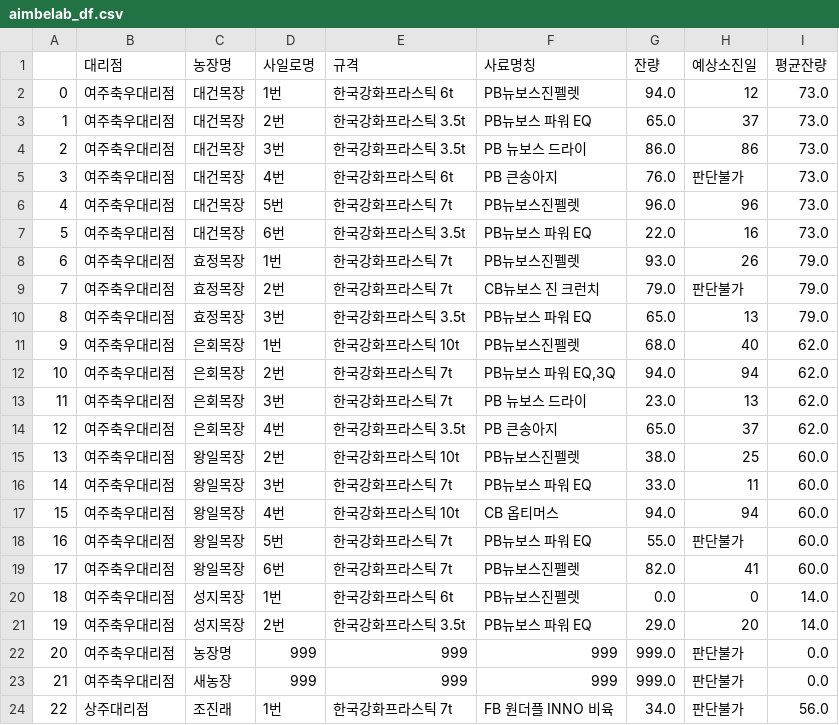
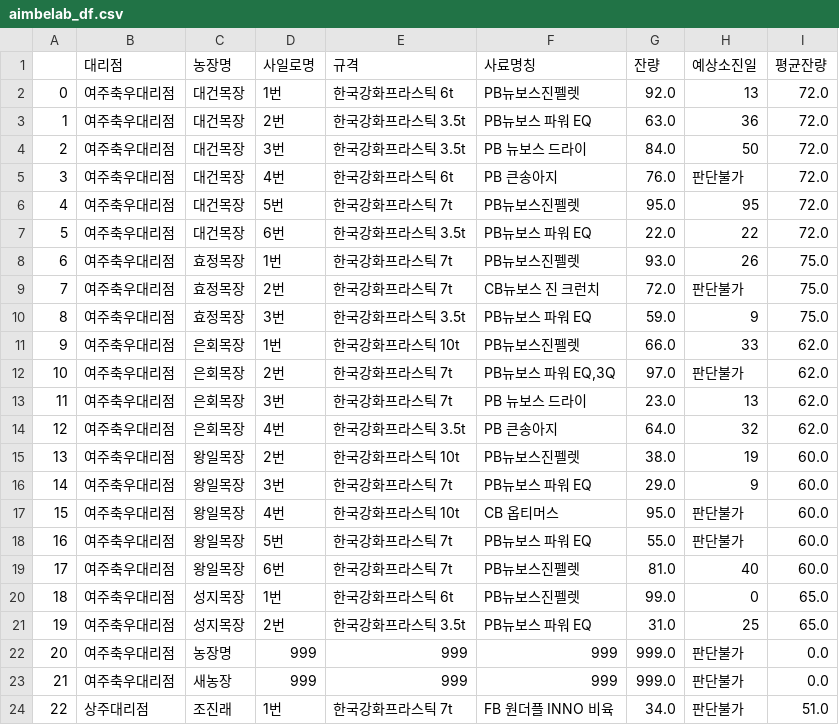
Before and after one commit to graphene911/streamlit-jeju-tour-app, a CSV file: data/aimbelab_df.csv, drawn as a sheet; only a part is shown; the diff covers the shown part only.

Commit message:
add

```diff
--- a/data/aimbelab_df.csv
+++ b/data/aimbelab_df.csv
@@ -1,24 +1,24 @@
 ,대리점,농장명,사일로명,규격,사료명칭,잔량,예상소진일,평균잔량
-0,여주축우대리점,대건목장,1번,한국강화프라스틱 6t,PB뉴보스진펠렛,94.0,12,73.0
-1,여주축우대리점,대건목장,2번,한국강화프라스틱 3.5t,PB뉴보스 파워 EQ,65.0,37,73.0
-2,여주축우대리점,대건목장,3번,한국강화프라스틱 3.5t,PB 뉴보스 드라이,86.0,86,73.0
-3,여주축우대리점,대건목장,4번,한국강화프라스틱 6t,PB 큰송아지,76.0,판단불가,73.0
-4,여주축우대리점,대건목장,5번,한국강화프라스틱 7t,PB뉴보스진펠렛,96.0,96,73.0
-5,여주축우대리점,대건목장,6번,한국강화프라스틱 3.5t,PB뉴보스 파워 EQ,22.0,16,73.0
-6,여주축우대리점,효정목장,1번,한국강화프라스틱 7t,PB뉴보스진펠렛,93.0,26,79.0
-7,여주축우대리점,효정목장,2번,한국강화프라스틱 7t,CB뉴보스 진 크런치,79.0,판단불가,79.0
-8,여주축우대리점,효정목장,3번,한국강화프라스틱 3.5t,PB뉴보스 파워 EQ,65.0,13,79.0
-9,여주축우대리점,은회목장,1번,한국강화프라스틱 10t,PB뉴보스진펠렛,68.0,40,62.0
-10,여주축우대리점,은회목장,2번,한국강화프라스틱 7t,"PB뉴보스 파워 EQ,3Q",94.0,94,62.0
+0,여주축우대리점,대건목장,1번,한국강화프라스틱 6t,PB뉴보스진펠렛,92.0,13,72.0
+1,여주축우대리점,대건목장,2번,한국강화프라스틱 3.5t,PB뉴보스 파워 EQ,63.0,36,72.0
+2,여주축우대리점,대건목장,3번,한국강화프라스틱 3.5t,PB 뉴보스 드라이,84.0,50,72.0
+3,여주축우대리점,대건목장,4번,한국강화프라스틱 6t,PB 큰송아지,76.0,판단불가,72.0
+4,여주축우대리점,대건목장,5번,한국강화프라스틱 7t,PB뉴보스진펠렛,95.0,95,72.0
+5,여주축우대리점,대건목장,6번,한국강화프라스틱 3.5t,PB뉴보스 파워 EQ,22.0,22,72.0
+6,여주축우대리점,효정목장,1번,한국강화프라스틱 7t,PB뉴보스진펠렛,93.0,26,75.0
+7,여주축우대리점,효정목장,2번,한국강화프라스틱 7t,CB뉴보스 진 크런치,72.0,판단불가,75.0
+8,여주축우대리점,효정목장,3번,한국강화프라스틱 3.5t,PB뉴보스 파워 EQ,59.0,9,75.0
+9,여주축우대리점,은회목장,1번,한국강화프라스틱 10t,PB뉴보스진펠렛,66.0,33,62.0
+10,여주축우대리점,은회목장,2번,한국강화프라스틱 7t,"PB뉴보스 파워 EQ,3Q",97.0,판단불가,62.0
 11,여주축우대리점,은회목장,3번,한국강화프라스틱 7t,PB 뉴보스 드라이,23.0,13,62.0
-12,여주축우대리점,은회목장,4번,한국강화프라스틱 3.5t,PB 큰송아지,65.0,37,62.0
-13,여주축우대리점,왕일목장,2번,한국강화프라스틱 10t,PB뉴보스진펠렛,38.0,25,60.0
-14,여주축우대리점,왕일목장,3번,한국강화프라스틱 7t,PB뉴보스 파워 EQ,33.0,11,60.0
-15,여주축우대리점,왕일목장,4번,한국강화프라스틱 10t,CB 옵티머스,94.0,94,60.0
+12,여주축우대리점,은회목장,4번,한국강화프라스틱 3.5t,PB 큰송아지,64.0,32,62.0
+13,여주축우대리점,왕일목장,2번,한국강화프라스틱 10t,PB뉴보스진펠렛,38.0,19,60.0
+14,여주축우대리점,왕일목장,3번,한국강화프라스틱 7t,PB뉴보스 파워 EQ,29.0,9,60.0
+15,여주축우대리점,왕일목장,4번,한국강화프라스틱 10t,CB 옵티머스,95.0,판단불가,60.0
 16,여주축우대리점,왕일목장,5번,한국강화프라스틱 7t,PB뉴보스 파워 EQ,55.0,판단불가,60.0
-17,여주축우대리점,왕일목장,6번,한국강화프라스틱 7t,PB뉴보스진펠렛,82.0,41,60.0
-18,여주축우대리점,성지목장,1번,한국강화프라스틱 6t,PB뉴보스진펠렛,0.0,0,14.0
-19,여주축우대리점,성지목장,2번,한국강화프라스틱 3.5t,PB뉴보스 파워 EQ,29.0,20,14.0
+17,여주축우대리점,왕일목장,6번,한국강화프라스틱 7t,PB뉴보스진펠렛,81.0,40,60.0
+18,여주축우대리점,성지목장,1번,한국강화프라스틱 6t,PB뉴보스진펠렛,99.0,0,65.0
+19,여주축우대리점,성지목장,2번,한국강화프라스틱 3.5t,PB뉴보스 파워 EQ,31.0,25,65.0
 20,여주축우대리점,농장명,999,999,999,999.0,판단불가,0.0
 21,여주축우대리점,새농장,999,999,999,999.0,판단불가,0.0
-22,상주대리점,조진래,1번,한국강화프라스틱 7t,FB 원더플 INNO 비육,34.0,판단불가,56.0
+22,상주대리점,조진래,1번,한국강화프라스틱 7t,FB 원더플 INNO 비육,34.0,판단불가,51.0
```
Also changed, not shown: 51 edited cells elsewhere in this file.
